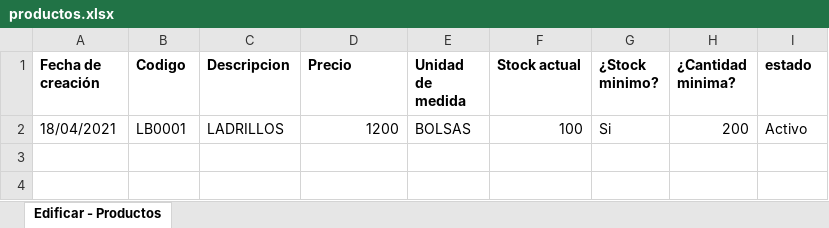
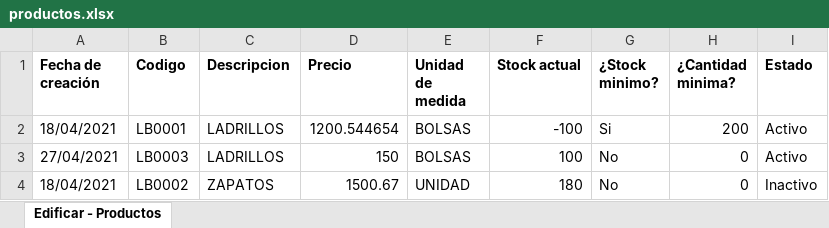
Before and after one commit to inglucasmoreno/edificar-api, an Excel workbook: reports/productos/productos.xlsx, sheet Edificar - Productos, drawn as a sheet; values as stored, in another font and other column widths than the file's, no borders; the diff names each change by its address in the sheet, - before the commit and + after, or states it on an @@ line.

```diff
--- a/reports/productos/productos.xlsx (sheet Edificar - Productos)
+++ b/reports/productos/productos.xlsx (sheet Edificar - Productos)
-I1: estado
+I1: Estado
-D2 (Precio): 1200
+D2 (Precio): 1200.544654
-F2 (Stock actual): 100
+F2 (Stock actual): -100
+row 3: 27/04/2021 | LB0003 | LADRILLOS | 150 | BOLSAS | 100 | No | 0 | Activo
+row 4: 18/04/2021 | LB0002 | ZAPATOS | 1500.67 | UNIDAD | 180 | No | 0 | Inactivo
```
Also changed, not shown: 3 other files.
